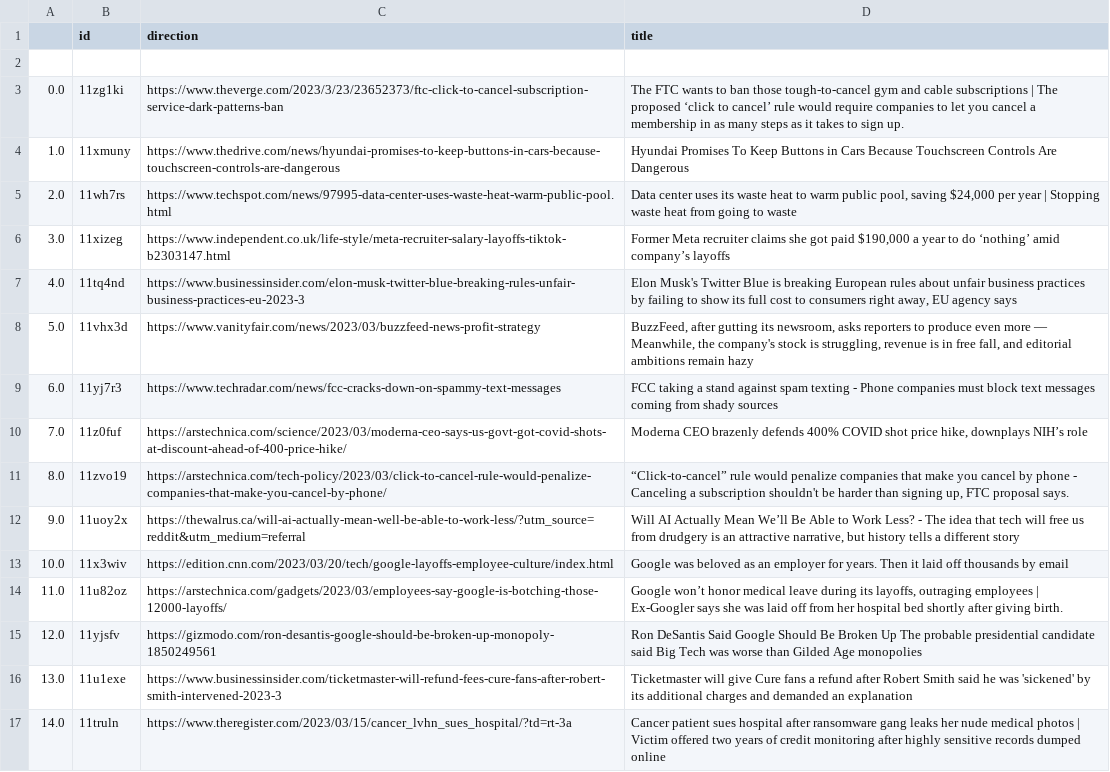
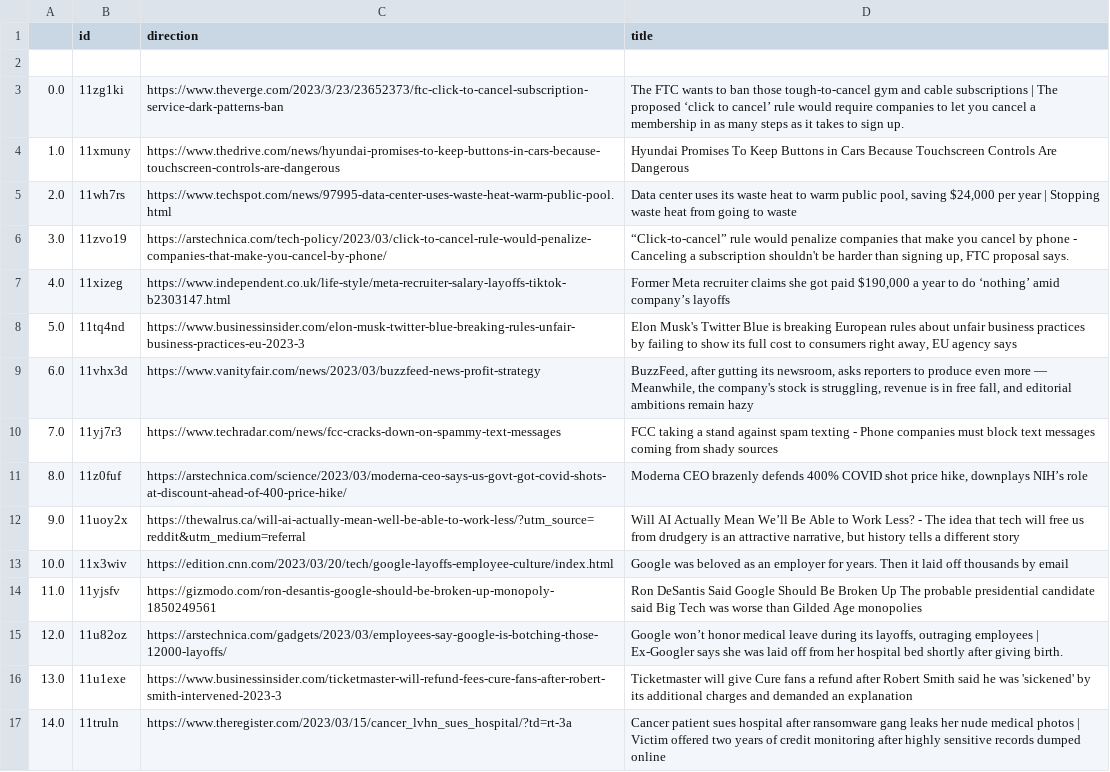
Before and after one commit to jesusyanez/Techline, a CSV file: top10weekly.csv, drawn as a sheet.

```diff
--- a/top10weekly.csv
+++ b/top10weekly.csv
@@ -5,12 +5,12 @@
 2.0,11wh7rs,https://www.techspot.com/news/97995-data-center-uses-waste-heat-warm-public-pool.html,"Data center uses its waste heat to warm public pool, saving $24,000 per year | Stopping waste heat from going to waste"
-3.0,11xizeg,https://www.independent.co.uk/life-style/meta-recruiter-salary-layoffs-tiktok-b2303147.html,"Former Meta recruiter claims she got paid $190,000 a year to do ‘nothing’ amid company’s layoffs"
-4.0,11tq4nd,https://www.businessinsider.com/elon-musk-twitter-blue-breaking-rules-unfair-business-practices-eu-2023-3,"Elon Musk's Twitter Blue is breaking European rules about unfair business practices by failing to show its full cost to consumers right away, EU agency says"
-5.0,11vhx3d,https://www.vanityfair.com/news/2023/03/buzzfeed-news-profit-strategy,"BuzzFeed, after gutting its newsroom, asks reporters to produce even more — Meanwhile, the company's stock is struggling, revenue is in free fall, and editorial ambitions remain hazy"
-6.0,11yj7r3,https://www.techradar.com/news/fcc-cracks-down-on-spammy-text-messages,FCC taking a stand against spam texting - Phone companies must block text messages coming from shady sources
-7.0,11z0fuf,https://arstechnica.com/science/2023/03/moderna-ceo-says-us-govt-got-covid-shots-at-discount-ahead-of-400-price-hike/,"Moderna CEO brazenly defends 400% COVID shot price hike, downplays NIH’s role"
-8.0,11zvo19,https://arstechnica.com/tech-policy/2023/03/click-to-cancel-rule-would-penalize-companies-that-make-you-cancel-by-phone/,"“Click-to-cancel” rule would penalize companies that make you cancel by phone - Canceling a subscription shouldn't be harder than signing up, FTC proposal says."
+3.0,11zvo19,https://arstechnica.com/tech-policy/2023/03/click-to-cancel-rule-would-penalize-companies-that-make-you-cancel-by-phone/,"“Click-to-cancel” rule would penalize companies that make you cancel by phone - Canceling a subscription shouldn't be harder than signing up, FTC proposal says."
+4.0,11xizeg,https://www.independent.co.uk/life-style/meta-recruiter-salary-layoffs-tiktok-b2303147.html,"Former Meta recruiter claims she got paid $190,000 a year to do ‘nothing’ amid company’s layoffs"
+5.0,11tq4nd,https://www.businessinsider.com/elon-musk-twitter-blue-breaking-rules-unfair-business-practices-eu-2023-3,"Elon Musk's Twitter Blue is breaking European rules about unfair business practices by failing to show its full cost to consumers right away, EU agency says"
+6.0,11vhx3d,https://www.vanityfair.com/news/2023/03/buzzfeed-news-profit-strategy,"BuzzFeed, after gutting its newsroom, asks reporters to produce even more — Meanwhile, the company's stock is struggling, revenue is in free fall, and editorial ambitions remain hazy"
+7.0,11yj7r3,https://www.techradar.com/news/fcc-cracks-down-on-spammy-text-messages,FCC taking a stand against spam texting - Phone companies must block text messages coming from shady sources
+8.0,11z0fuf,https://arstechnica.com/science/2023/03/moderna-ceo-says-us-govt-got-covid-shots-at-discount-ahead-of-400-price-hike/,"Moderna CEO brazenly defends 400% COVID shot price hike, downplays NIH’s role"
 9.0,11uoy2x,https://thewalrus.ca/will-ai-actually-mean-well-be-able-to-work-less/?utm_source=reddit&utm_medium=referral,"Will AI Actually Mean We’ll Be Able to Work Less? - The idea that tech will free us from drudgery is an attractive narrative, but history tells a different story"
 10.0,11x3wiv,https://edition.cnn.com/2023/03/20/tech/google-layoffs-employee-culture/index.html,Google was beloved as an employer for years. Then it laid off thousands by email
-11.0,11u82oz,https://arstechnica.com/gadgets/2023/03/employees-say-google-is-botching-those-12000-layoffs/,"Google won’t honor medical leave during its layoffs, outraging employees | Ex-Googler says she was laid off from her hospital bed shortly after giving birth."
-12.0,11yjsfv,https://gizmodo.com/ron-desantis-google-should-be-broken-up-monopoly-1850249561,Ron DeSantis Said Google Should Be Broken Up The probable presidential candidate said Big Tech was worse than Gilded Age monopolies
+11.0,11yjsfv,https://gizmodo.com/ron-desantis-google-should-be-broken-up-monopoly-1850249561,Ron DeSantis Said Google Should Be Broken Up The probable presidential candidate said Big Tech was worse than Gilded Age monopolies
+12.0,11u82oz,https://arstechnica.com/gadgets/2023/03/employees-say-google-is-botching-those-12000-layoffs/,"Google won’t honor medical leave during its layoffs, outraging employees | Ex-Googler says she was laid off from her hospital bed shortly after giving birth."
 13.0,11u1exe,https://www.businessinsider.com/ticketmaster-will-refund-fees-cure-fans-after-robert-smith-intervened-2023-3,Ticketmaster will give Cure fans a refund after Robert Smith said he was 'sickened' by its additional charges and demanded an explanation
```
Also changed, not shown: 1 other file.
